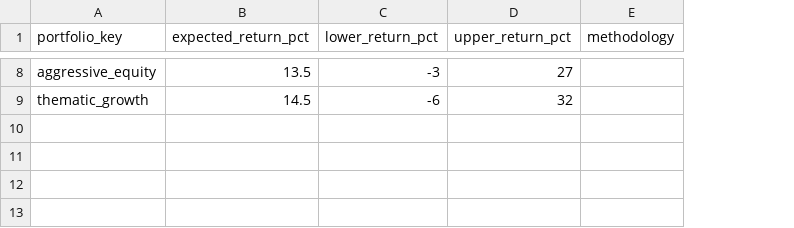
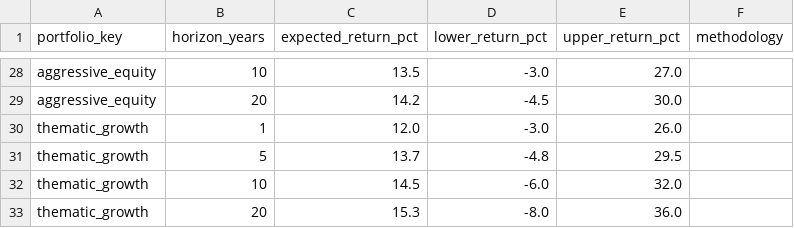
Before and after one commit to Ma-Diamond/risk-profiler, a CSV file: risk-profiler/backend/data/portfolio_returns.csv, drawn as a sheet; only a part is shown, gaps mark what is left out; addresses are those after the commit; the diff covers the shown part only; the diff names each change by its address in the sheet, - before the commit and + after, or states it on an @@ line.

```diff
--- a/risk-profiler/backend/data/portfolio_returns.csv
+++ b/risk-profiler/backend/data/portfolio_returns.csv
+column B (horizon_years), row 28: 10; row 32: 10
-D28 (lower_return_pct): -3
+D28 (lower_return_pct): -3.0
-E28 (upper_return_pct): 27
+E28 (upper_return_pct): 27.0
+row 29: aggressive_equity | 20 | 14.2 | -4.5 | 30.0
+row 30: thematic_growth | 1 | 12.0 | -3.0 | 26.0
+row 31: thematic_growth | 5 | 13.7 | -4.8 | 29.5
-D32 (lower_return_pct): -6
+D32 (lower_return_pct): -6.0
-E32 (upper_return_pct): 32
+E32 (upper_return_pct): 32.0
+row 33: thematic_growth | 20 | 15.3 | -8.0 | 36.0
```
Also changed, not shown: 22 added rows, 2 removed rows and 5 edited cells elsewhere in this file, 22 other files.
